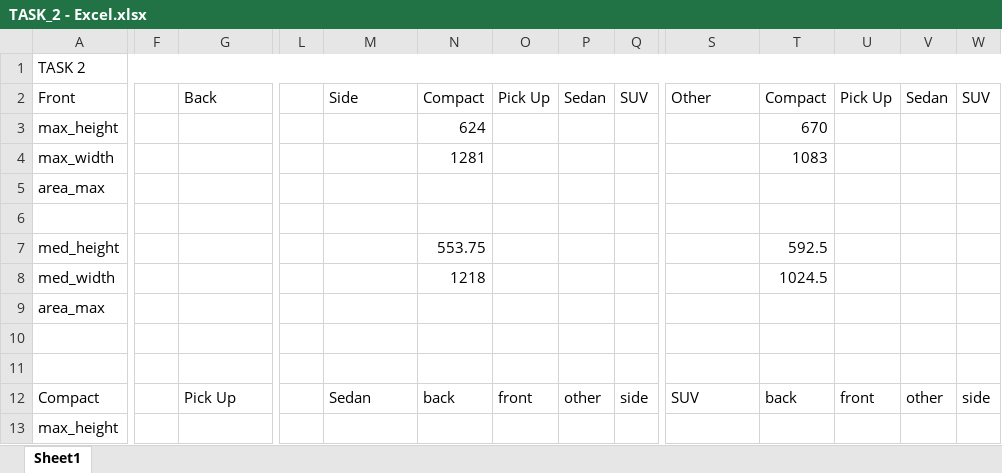
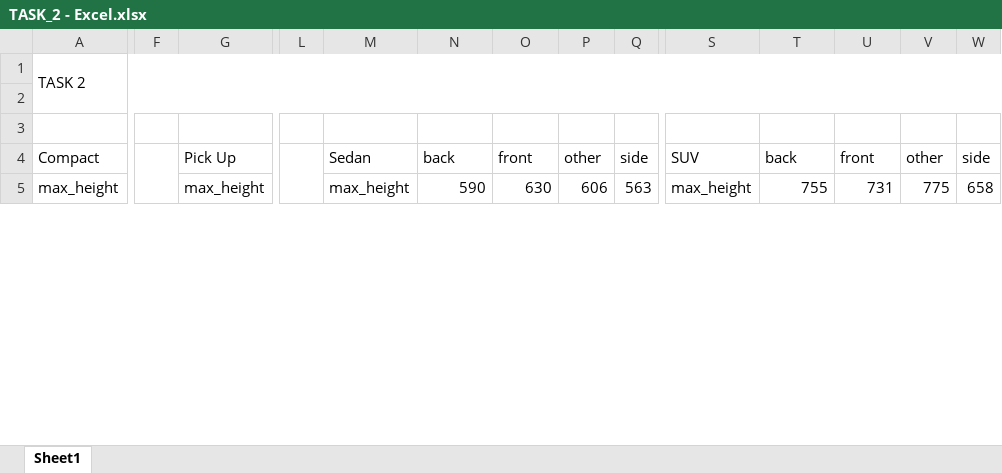
Before and after one commit to andredcoliveira/SBVI_Carvana, an Excel workbook: TASK_2 - Excel.xlsx, sheet Sheet1, drawn as a sheet; only a part is shown, gaps mark what is left out; values as stored, in another font and other column widths than the file's, no cell formats; removed rows and columns are numbered as before the commit, all else as after; rows hold the shown columns only; the diff covers the shown part only; the diff names each change by its address in the sheet, - before the commit and + after, or states it on an @@ line.

Commit message:
excel values done - initializing decision tree

```diff
--- a/TASK_2 - Excel.xlsx (sheet Sheet1)
+++ b/TASK_2 - Excel.xlsx (sheet Sheet1)
-A1:W1 merged
+A1:W2 merged
-row 2: Front |  | Back |  | Side | Compact | Pick Up | Sedan | SUV | Other | Compact | Pick Up | Sedan | SUV
-row 3: max_height |  |  |  |  | 624 |  |  |  |  | 670
-row 4: max_width |  |  |  |  | 1281 |  |  |  |  | 1083
-row 5: area_max
-row 6: (empty)
-row 7: med_height |  |  |  |  | 553.75 |  |  |  |  | 592.5
-row 8: med_width |  |  |  |  | 1218 |  |  |  |  | 1024.5
-row 9: area_max
+F4:F13 merged
+L4:L13 merged
-G5: (empty)
+G5: max_height
-M5: (empty)
+M5: max_height
-N5: (empty)
+N5: 590
-O5: (empty)
+O5: 630
-P5: (empty)
+P5: 606
-Q5: (empty)
+Q5: 563
-S5: (empty)
+S5: max_height
-T5: (empty)
+T5: 755
-U5: (empty)
+U5: 731
-V5: (empty)
+V5: 775
-W5: (empty)
+W5: 658
```
Also changed, not shown: 8 added rows, 1 removed row, 34 edited cells and merged cells elsewhere in this sheet, cell formats, 1 other file.
